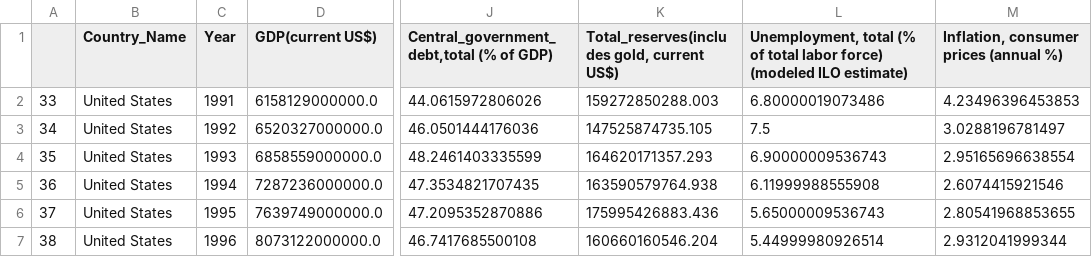
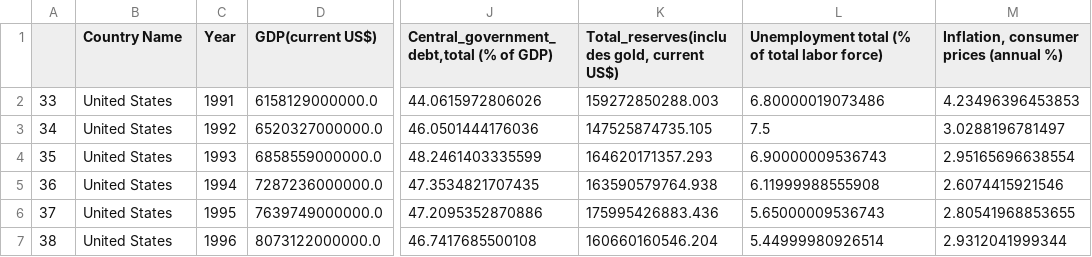
Before and after one commit to Meesbog/project-2, a CSV file: top_six_economies.csv, drawn as a sheet; only a part is shown, gaps mark what is left out; the diff names each change by its address in the sheet, - before the commit and + after, or states it on an @@ line.

Commit message:
Update top_six_economies.csv

```diff
--- a/top_six_economies.csv
+++ b/top_six_economies.csv
-B1: Country_Name
+B1: Country Name
-L1: Unemployment, total (% of total labor force) (modeled ILO estimate)
+L1: Unemployment total (% of total labor force)
```
